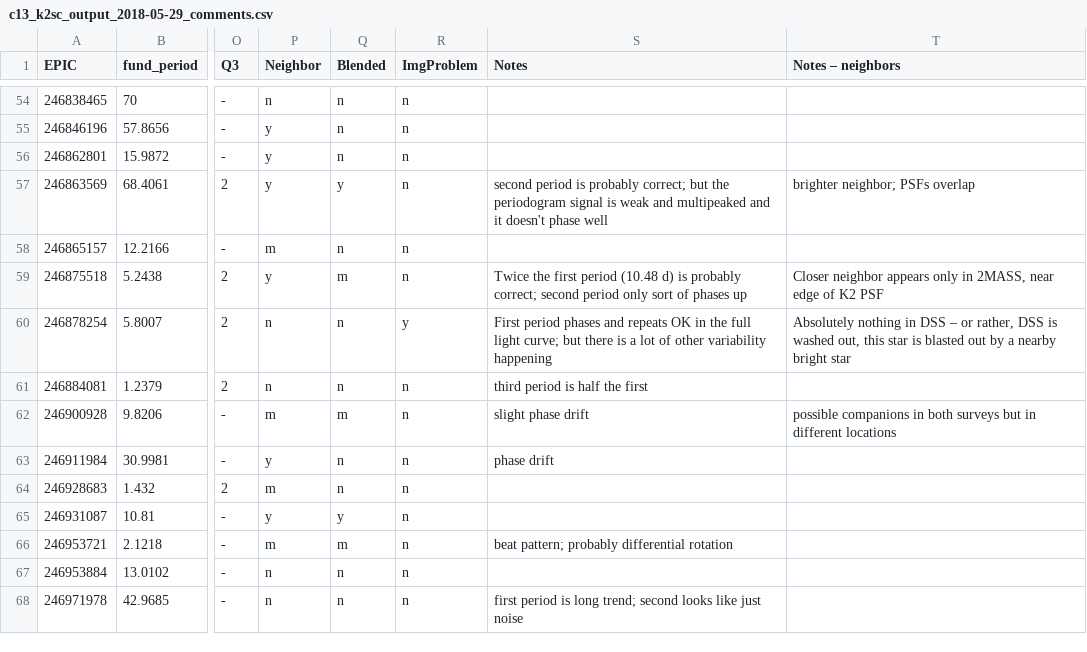
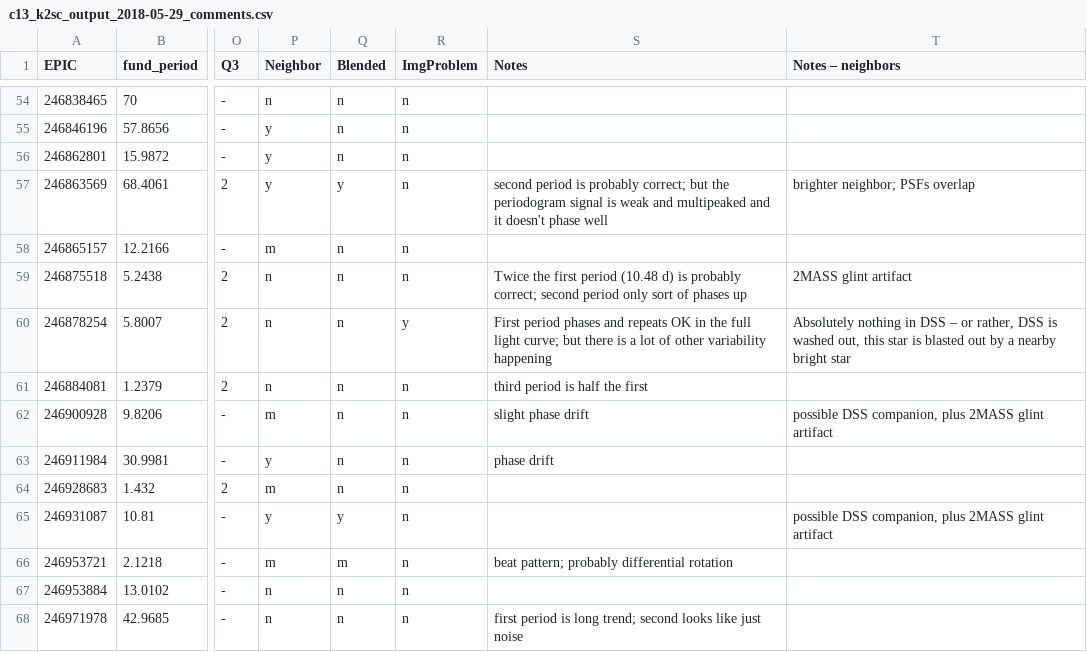
Before and after one commit to stephtdouglas/Hyades_C13, a CSV file: c13_tables/c13_k2sc_output_2018-05-29_comments.csv, drawn as a sheet; only a part is shown, gaps mark what is left out; the diff covers the shown part only; the diff names each change by its address in the sheet, - before the commit and + after, or states it on an @@ line.

Commit message:
fix labels in comments1 when there's a 2MASS flint artifact

```diff
--- a/c13_tables/c13_k2sc_output_2018-05-29_comments.csv
+++ b/c13_tables/c13_k2sc_output_2018-05-29_comments.csv
-P59 (Neighbor): y
+P59 (Neighbor): n
-Q59 (Blended): m
+Q59 (Blended): n
-T59 (Notes – neighbors): Closer neighbor appears only in 2MASS, near edge of K2 PSF
+T59 (Notes – neighbors): 2MASS glint artifact
-Q62 (Blended): m
+Q62 (Blended): n
-T62 (Notes – neighbors): possible companions in both surveys but in different locations
+T62 (Notes – neighbors): possible DSS companion, plus 2MASS glint artifact
-T65 (Notes – neighbors): (empty)
+T65 (Notes – neighbors): possible DSS companion, plus 2MASS glint artifact
```
Also changed, not shown: 22 edited cells elsewhere in this file.
